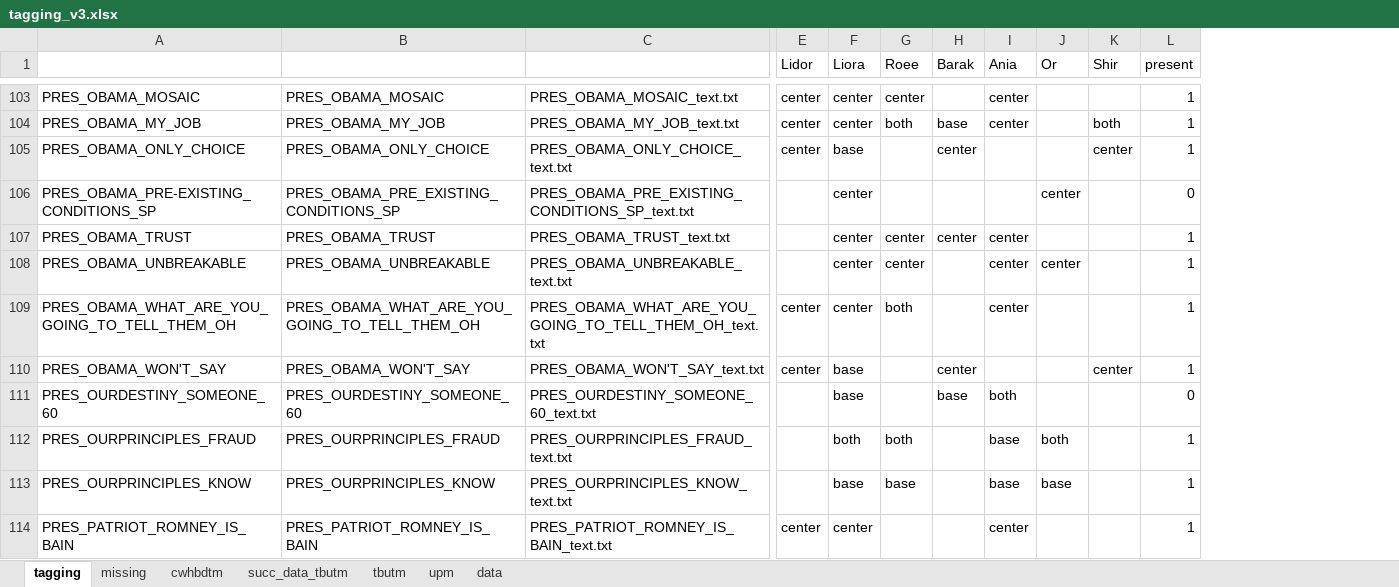
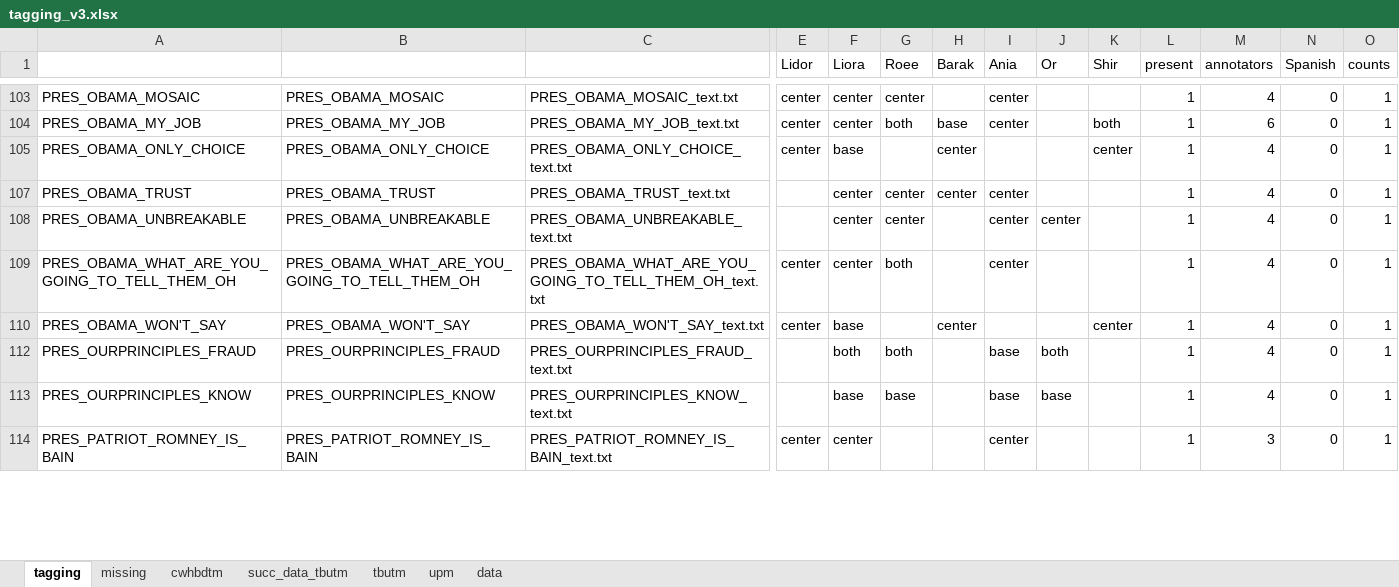
Before and after one commit to unt2tled/political-campaign-project, an Excel workbook: training/data/tagging_v3.xlsx, sheet tagging, drawn as a sheet; only a part is shown, gaps mark what is left out; values as stored, in another font and other column widths than the file's, no borders; removed rows and columns are numbered as before the commit, all else as after; rows hold the shown columns only; the diff covers the shown part only; the diff names each change by its address in the sheet, - before the commit and + after, or states it on an @@ line.

Commit message:
new files and updates
log of results from 030622 1523pm of 3-Labels with split text for all tags with definite direction.
Added new_parser.py for a format of the text files as one csv file with the texts.

```diff
--- a/training/data/tagging_v3.xlsx (sheet tagging)
+++ b/training/data/tagging_v3.xlsx (sheet tagging)
+column M (annotators), rows 103-114: 4 | 6 | 4 | 4 | 4 | 4 | 4 | 4 | 4 | 3
+column N (Spanish), rows 103-114: all 0
+column O (counts), rows 103-114: all 1
-row 106: PRES_OBAMA_PRE-EXISTING_CONDITIONS_SP | PRES_OBAMA_PRE_EXISTING_CONDITIONS_SP | PRES_OBAMA_PRE_EXISTING_CONDITIONS_SP_text.txt |  | center |  |  |  | center |  | 0
-row 111: PRES_OURDESTINY_SOMEONE_60 | PRES_OURDESTINY_SOMEONE_60 | PRES_OURDESTINY_SOMEONE_60_text.txt |  | base |  | base | both |  |  | 0
```
Also changed, not shown: 64 removed rows elsewhere in this sheet, hidden cells, 4 other files.
